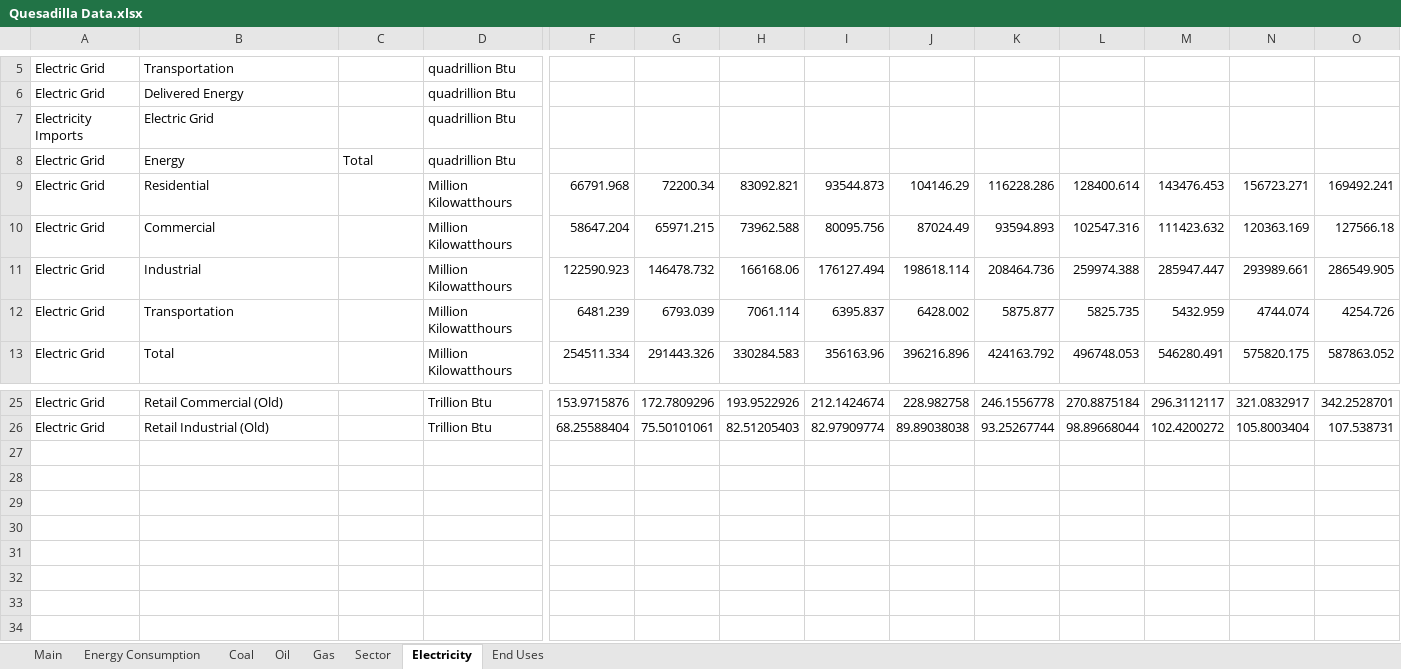
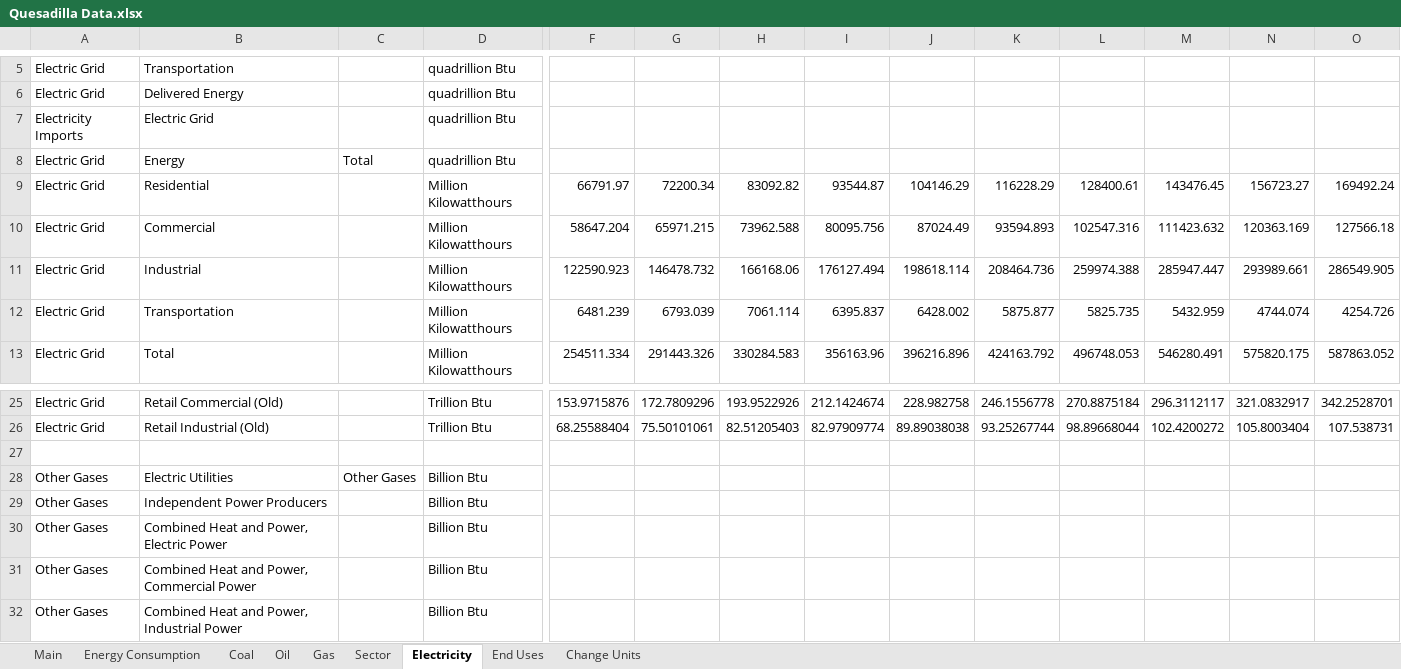
Before and after one commit to mdahlhausen/quesadilla, an Excel workbook: Quesadilla Data.xlsx, sheet Electricity, drawn as a sheet; only a part is shown, gaps mark what is left out; values as stored, in another font and other column widths than the file's, no borders; removed rows and columns are numbered as before the commit, all else as after; rows hold the shown columns only; the diff names each change by its address in the sheet, - before the commit and + after, or states it on an @@ line.

```diff
--- a/Quesadilla Data.xlsx (sheet Electricity)
+++ b/Quesadilla Data.xlsx (sheet Electricity)
+sheet tab: Change Units
-row 9: Electric Grid | Residential |  | Million Kilowatthours | 66791.968 | 72200.34 | 83092.821 | 93544.873 | 104146.29 | 116228.286 | 128400.614 | 143476.453 | 156723.271 | 169492.241
+row 9: Electric Grid | Residential |  | Million Kilowatthours | 66791.97 | 72200.34 | 83092.82 | 93544.87 | 104146.29 | 116228.29 | 128400.61 | 143476.45 | 156723.27 | 169492.24
+row 27: (empty)
+row 28: Other Gases | Electric Utilities | Other Gases | Billion Btu
+row 29: Other Gases | Independent Power Producers |  | Billion Btu
+row 30: Other Gases | Combined Heat and Power, Electric Power |  | Billion Btu
+row 31: Other Gases | Combined Heat and Power, Commercial Power |  | Billion Btu
+row 32: Other Gases | Combined Heat and Power, Industrial Power |  | Billion Btu
```
Also changed, not shown: sheet Main, sheet Oil, sheet Coal, sheet Gas, 1 other file.
